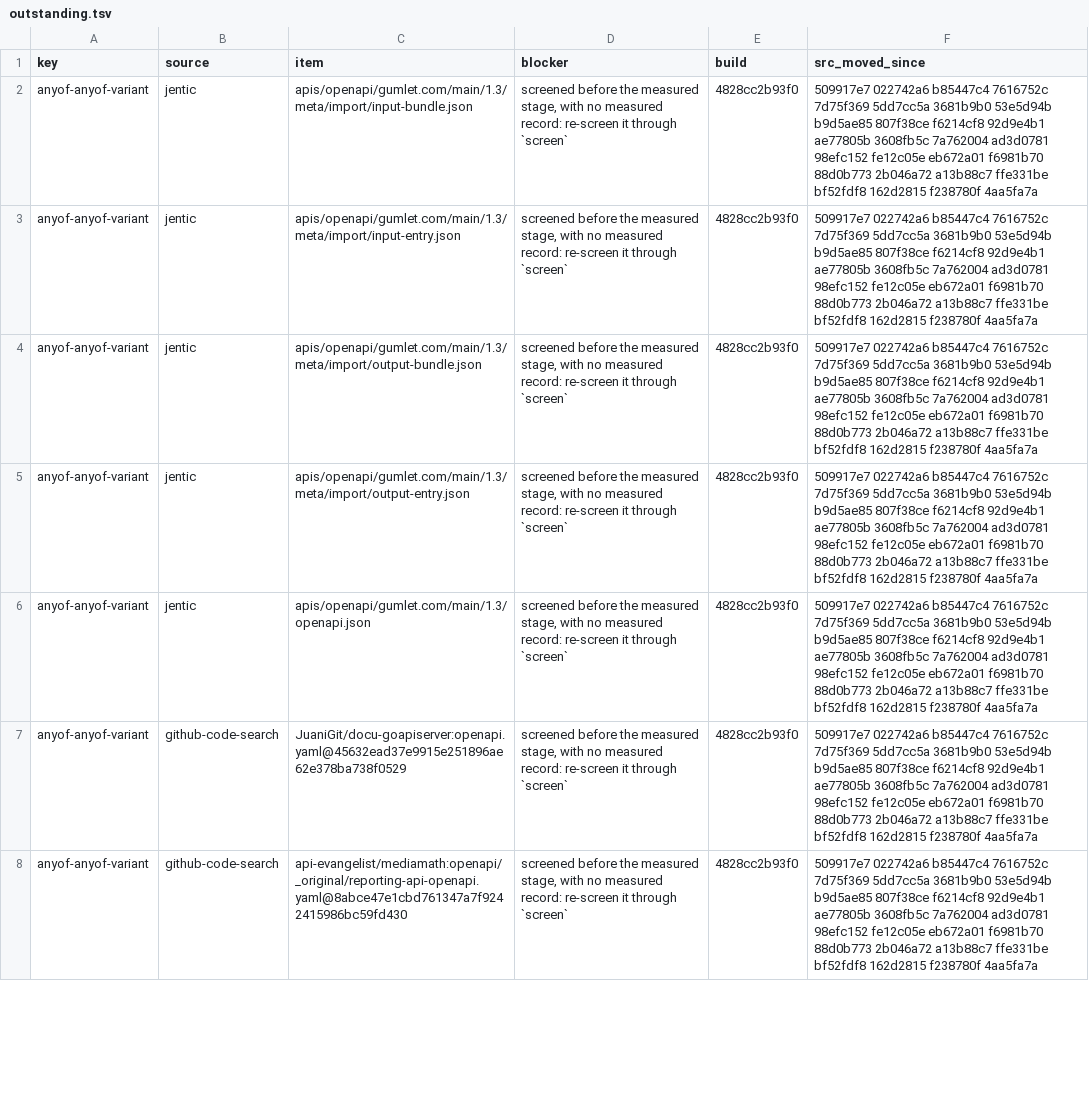
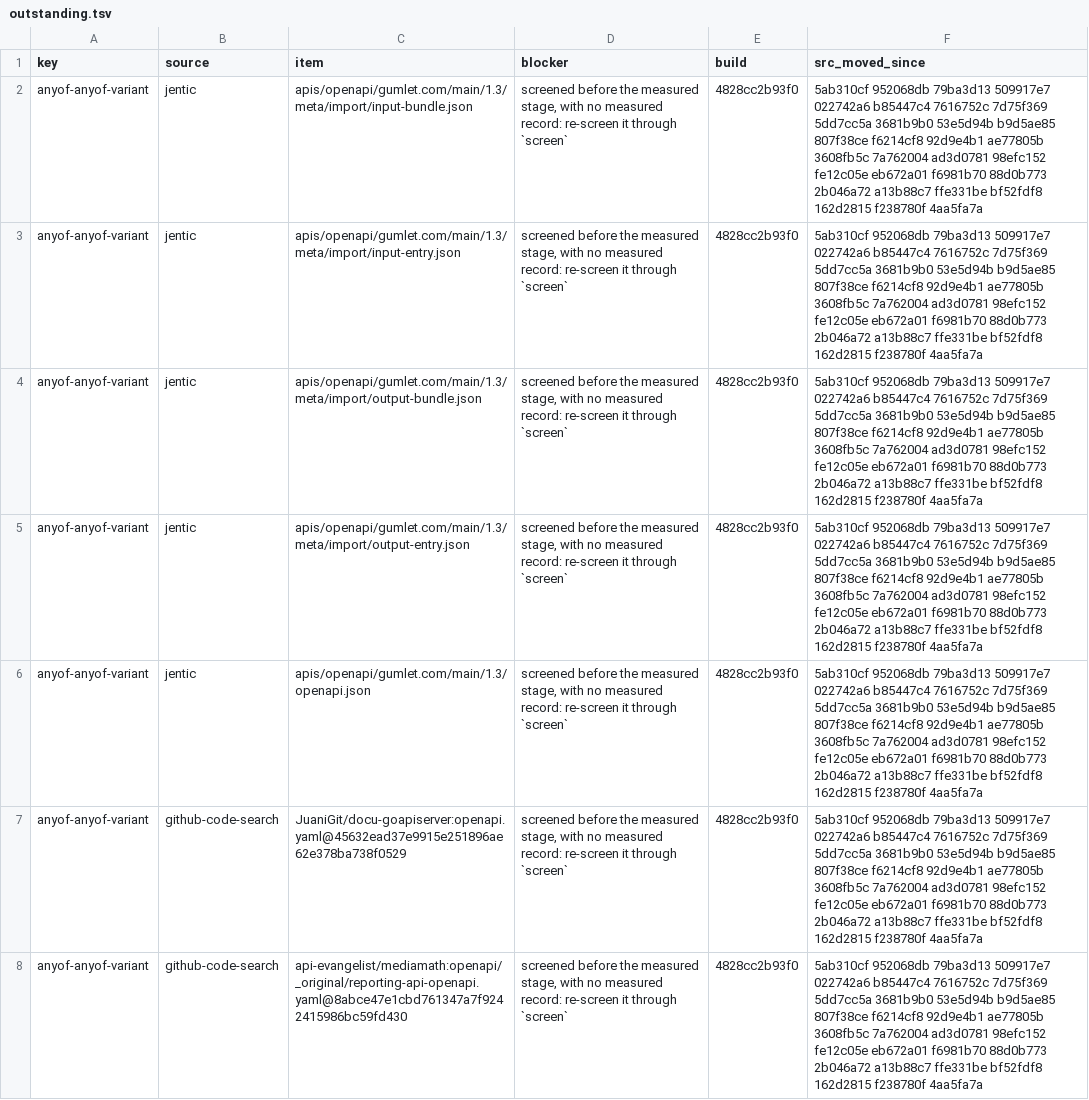
Before and after one commit to nickderobertis/crozier, a TSV file: docs/openapi-surface/golden-reach-witnesses/outstanding.tsv, drawn as a sheet; only a part is shown; the diff covers the shown part only; the diff names each change by its address in the sheet, - before the commit and + after, or states it on an @@ line.

```diff
--- a/docs/openapi-surface/golden-reach-witnesses/outstanding.tsv
+++ b/docs/openapi-surface/golden-reach-witnesses/outstanding.tsv
-F2:F8 (src_moved_since): 509917e7 022742a6…
+F2:F8 (src_moved_since): 5ab310cf 952068db 79ba3d13 509917e7 022742a6…
```
Also changed, not shown: 163 edited cells elsewhere in this file.
